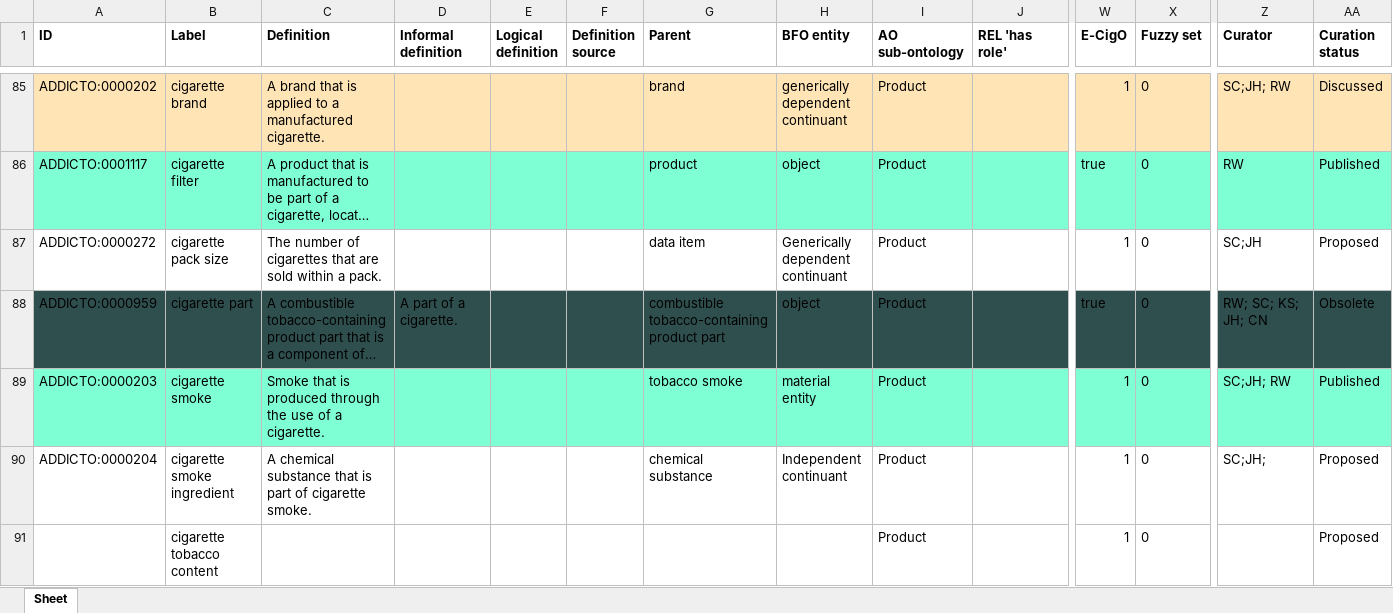
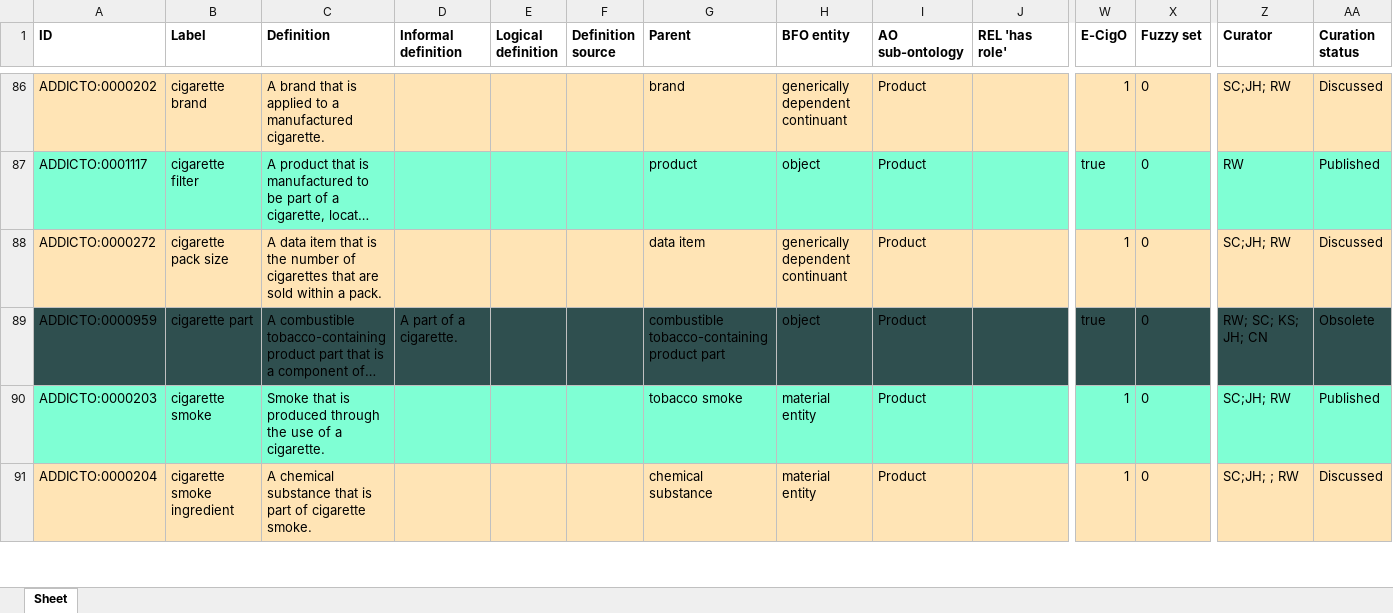
Before and after one commit to addicto-org/addiction-ontology, an Excel workbook: inputs/AddictO_Product_Defs.xlsx, sheet Sheet, drawn as a sheet; only a part is shown, gaps mark what is left out; long unchanged cells end in …; values as stored, in another font and other column widths than the file's, no borders; removed rows and columns are numbered as before the commit, all else as after; rows hold the shown columns only; the diff covers the shown part only; the diff names each change by its address in the sheet, - before the commit and + after, or states it on an @@ line.

Commit message:
Updating AddictO_Product_Defs.xlsx

```diff
--- a/inputs/AddictO_Product_Defs.xlsx (sheet Sheet)
+++ b/inputs/AddictO_Product_Defs.xlsx (sheet Sheet)
-A88:AA88 fill: none
+A88:AA88 fill: #FFE4B5
-C88 (Definition): The number of…
+C88 (Definition): A data item that is the number of…
-H88 (BFO entity): Generically dependent continuant
+H88 (BFO entity): generically dependent continuant
-Z88 (Curator): SC;JH
+Z88 (Curator): SC;JH; RW
-AA88 (Curation status): Proposed
+AA88 (Curation status): Discussed
-A91:AA91 fill: none
+A91:AA91 fill: #FFE4B5
-H91 (BFO entity): Independent continuant
+H91 (BFO entity): material entity
-Z91 (Curator): SC;JH;
+Z91 (Curator): SC;JH; ; RW
-AA91 (Curation status): Proposed
+AA91 (Curation status): Discussed
-row 91:  | cigarette tobacco content |  |  |  |  |  |  | Product |  | 1 | 0 |  | Proposed
```
Also changed, not shown: 3 added rows, 2 removed rows, 9 edited cells and cell formats elsewhere in this sheet.
